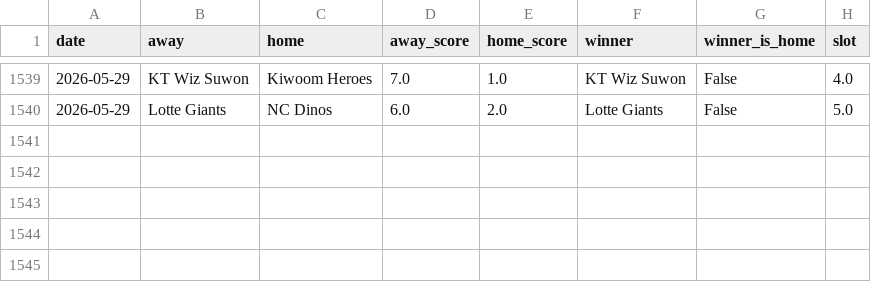
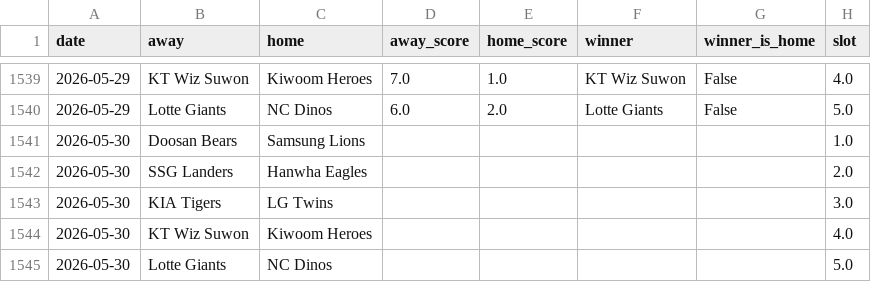
Before and after one commit to seung-min-lee/seung-min-lee-kbo-predictor, a CSV file: kbo_games.csv, drawn as a sheet; only a part is shown, gaps mark what is left out.

```diff
--- a/kbo_games.csv
+++ b/kbo_games.csv
@@ -1540 +1540,6 @@
 2026-05-29,Lotte Giants,NC Dinos,6.0,2.0,Lotte Giants,False,5.0
+2026-05-30,Doosan Bears,Samsung Lions,,,,,1.0
+2026-05-30,SSG Landers,Hanwha Eagles,,,,,2.0
+2026-05-30,KIA Tigers,LG Twins,,,,,3.0
+2026-05-30,KT Wiz Suwon,Kiwoom Heroes,,,,,4.0
+2026-05-30,Lotte Giants,NC Dinos,,,,,5.0
```
Also changed, not shown: kbo_odds.csv, 2 other files.
